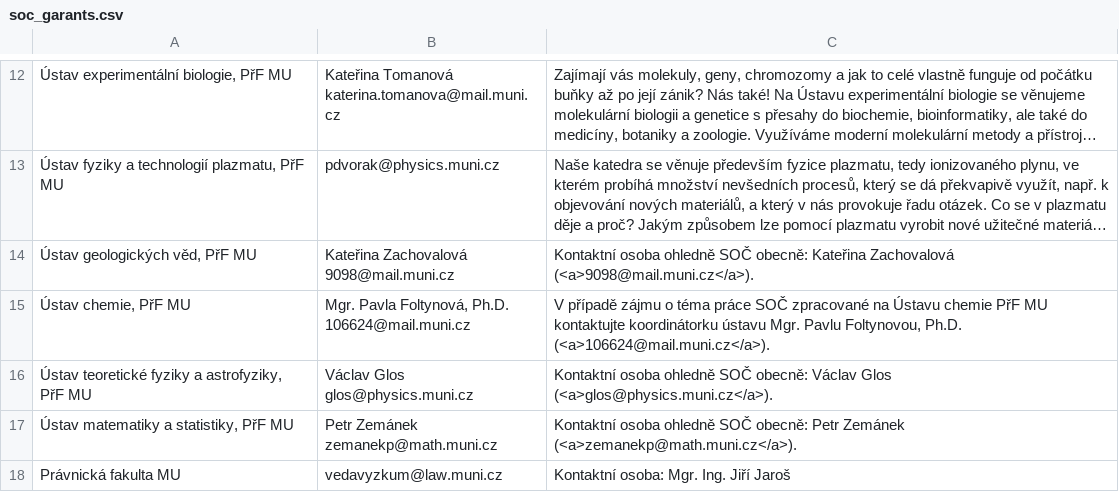
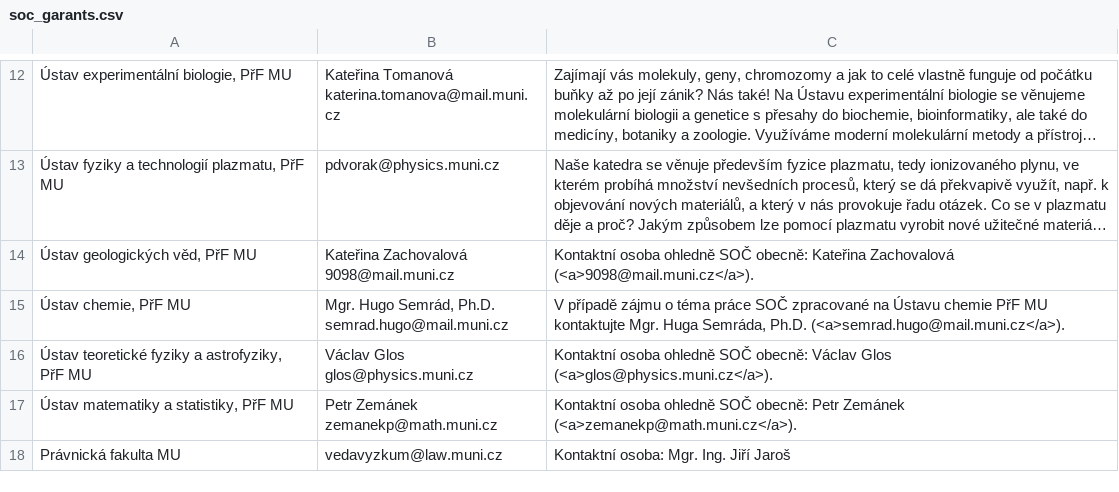
Before and after one commit to zverinec/prostredoskolaky-web, a CSV file: data/soc_garants.csv, drawn as a sheet; only a part is shown, gaps mark what is left out; long unchanged cells end in …; ↵ is a line break in a cell; the diff names each change by its address in the sheet, - before the commit and + after, or states it on an @@ line.

Commit message:
Update contact for Ustav chemie in soc_garants.

```diff
--- a/data/soc_garants.csv
+++ b/data/soc_garants.csv
-B15: Mgr. Pavla Foltynová, Ph.D. ↵ 106624@mail.muni.cz
+B15: Mgr. Hugo Semrád, Ph.D. ↵ semrad.hugo@mail.muni.cz
-C15: …MU kontaktujte koordinátorku ústavu Mgr. Pavlu Foltynovou, Ph.D. (<a>106624@mail.muni.cz</a>).
+C15: …MU kontaktujte Mgr. Huga Semráda, Ph.D. (<a>semrad.hugo@mail.muni.cz</a>).
```
